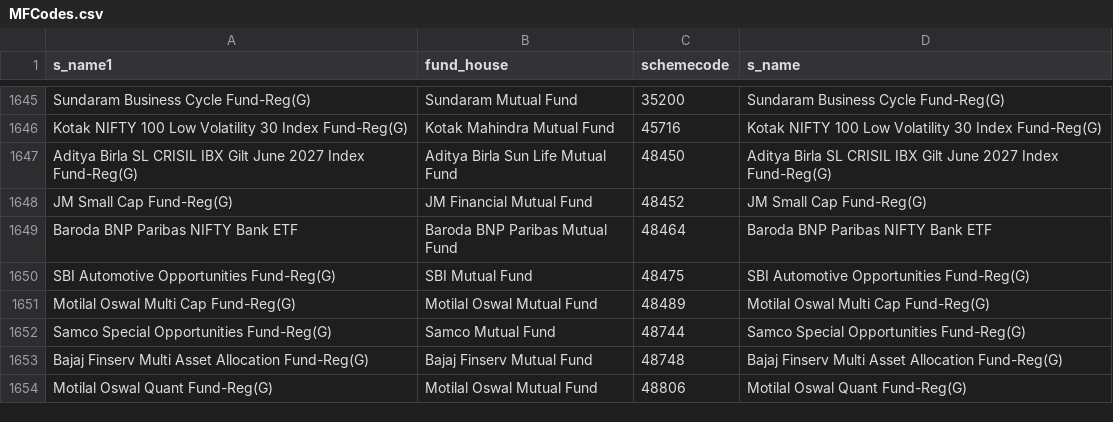
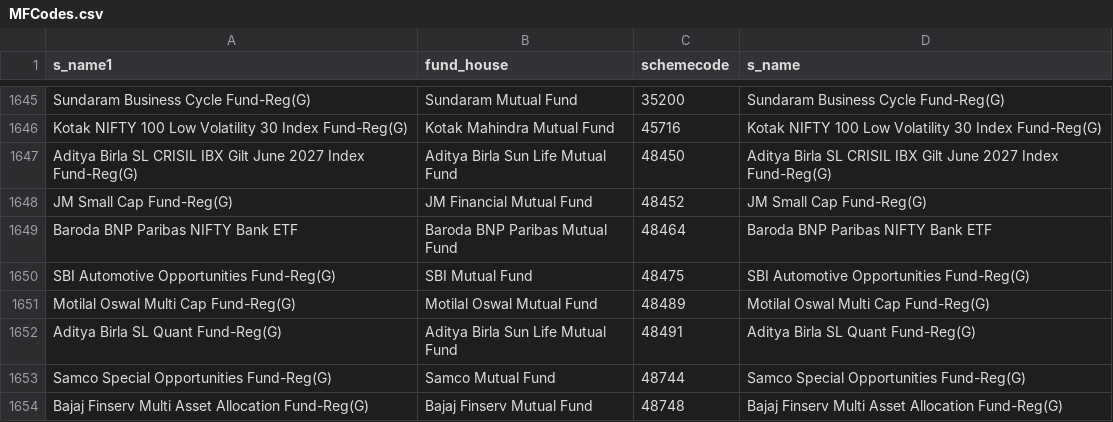
Before and after one commit to nikunjbaheti/MF_Holdinfs-gs, a CSV file: MFCodes.csv, drawn as a sheet; only a part is shown, gaps mark what is left out; the shorter side is filled out with more unchanged rows; the diff names each change by its address in the sheet, - before the commit and + after, or states it on an @@ line.

```diff
--- a/MFCodes.csv
+++ b/MFCodes.csv
+row 1652: Aditya Birla SL Quant Fund-Reg(G) | Aditya Birla Sun Life Mutual Fund | 48491 | Aditya Birla SL Quant Fund-Reg(G)
```
Also changed, not shown: Benchmarks.csv, Historical returns.csv, 4 other files.
